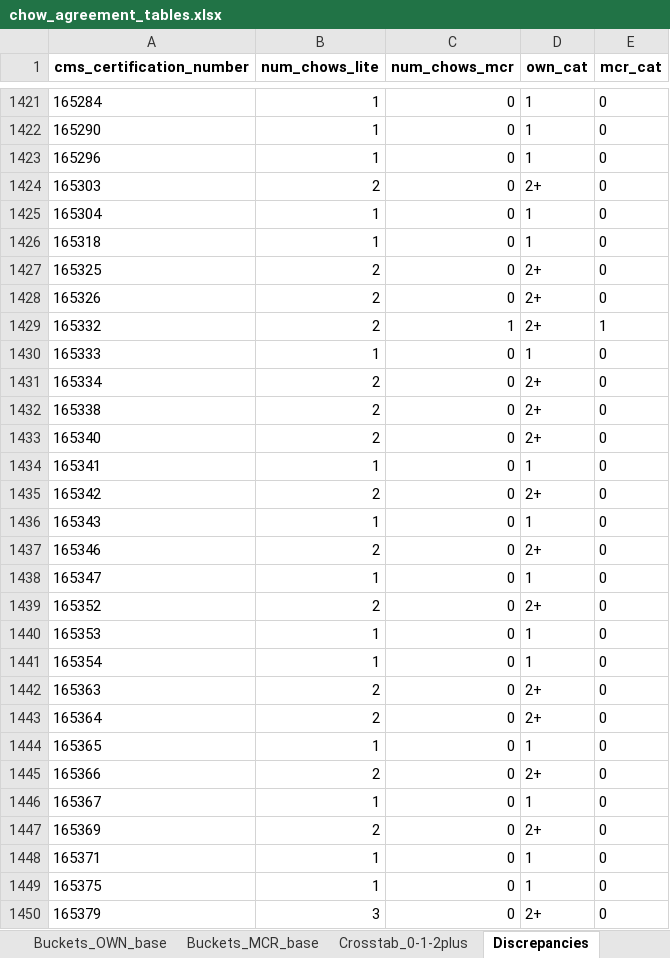
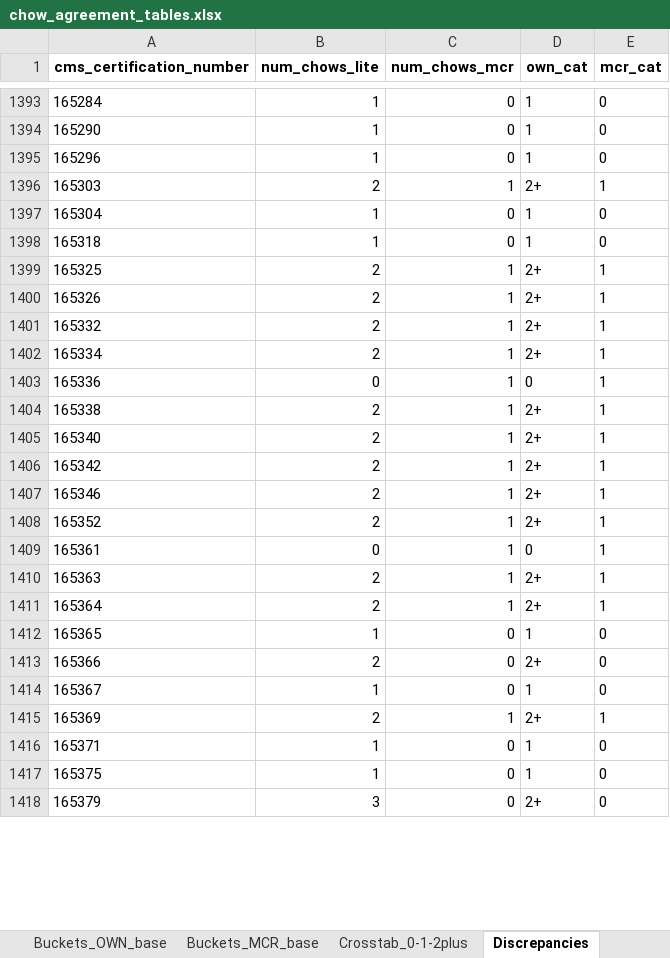
Before and after one commit to josephwhite-jfw/white-bowblis-nhmc, an Excel workbook: data/interim/chow_agreement_tables.xlsx, sheet Discrepancies, drawn as a sheet; only a part is shown, gaps mark what is left out; values as stored, in another font and other column widths than the file's, no borders; removed rows and columns are numbered as before the commit, all else as after; the diff covers the shown part only; the diff names each change by its address in the sheet, - before the commit and + after, or states it on an @@ line.

```diff
--- a/data/interim/chow_agreement_tables.xlsx (sheet Discrepancies)
+++ b/data/interim/chow_agreement_tables.xlsx (sheet Discrepancies)
-C1396 (num_chows_mcr): 0
+C1396 (num_chows_mcr): 1
-E1396 (mcr_cat): 0
+E1396 (mcr_cat): 1
-C1399:C1400 (num_chows_mcr): 0
+C1399:C1400 (num_chows_mcr): 1
-E1399:E1400 (mcr_cat): 0
+E1399:E1400 (mcr_cat): 1
-row 1430: 165333 | 1 | 0 | 1 | 0
-C1402 (num_chows_mcr): 0
+C1402 (num_chows_mcr): 1
-E1402 (mcr_cat): 0
+E1402 (mcr_cat): 1
+row 1403: 165336 | 0 | 1 | 0 | 1
-C1404:C1405 (num_chows_mcr): 0
+C1404:C1405 (num_chows_mcr): 1
-E1404:E1405 (mcr_cat): 0
+E1404:E1405 (mcr_cat): 1
-row 1434: 165341 | 1 | 0 | 1 | 0
-C1406 (num_chows_mcr): 0
+C1406 (num_chows_mcr): 1
-E1406 (mcr_cat): 0
+E1406 (mcr_cat): 1
-row 1436: 165343 | 1 | 0 | 1 | 0
-C1407 (num_chows_mcr): 0
+C1407 (num_chows_mcr): 1
-E1407 (mcr_cat): 0
+E1407 (mcr_cat): 1
-row 1438: 165347 | 1 | 0 | 1 | 0
-C1408 (num_chows_mcr): 0
+C1408 (num_chows_mcr): 1
-E1408 (mcr_cat): 0
+E1408 (mcr_cat): 1
-row 1440: 165353 | 1 | 0 | 1 | 0
-row 1441: 165354 | 1 | 0 | 1 | 0
+row 1409: 165361 | 0 | 1 | 0 | 1
-C1410:C1411 (num_chows_mcr): 0
+C1410:C1411 (num_chows_mcr): 1
-E1410:E1411 (mcr_cat): 0
+E1410:E1411 (mcr_cat): 1
-C1415 (num_chows_mcr): 0
+C1415 (num_chows_mcr): 1
-E1415 (mcr_cat): 0
+E1415 (mcr_cat): 1
```
Also changed, not shown: 93 added rows, 183 removed rows and 185 edited cells elsewhere in this sheet, sheet Crosstab_0-1-2plus, sheet Buckets_OWN_base, sheet Buckets_MCR_base, sheet Overview, 22 other files.
